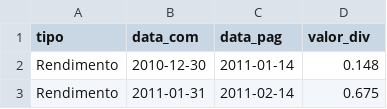
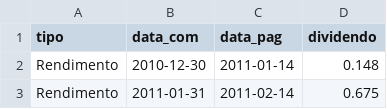
Before and after one commit to crdcj/medium, a CSV file: KRNI/data/krni_divs.csv, drawn as a sheet; only a part is shown.

```diff
--- a/KRNI/data/krni_divs.csv
+++ b/KRNI/data/krni_divs.csv
@@ -1,2 +1,2 @@
-tipo,data_com,data_pag,valor_div
+tipo,data_com,data_pag,dividendo
 Rendimento,2010-12-30,2011-01-14,0.148
```
Also changed, not shown: 1 other file.
